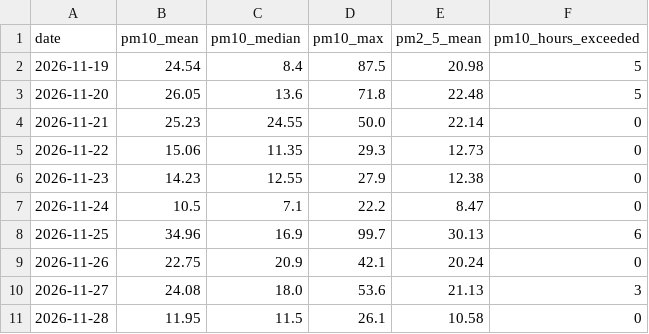
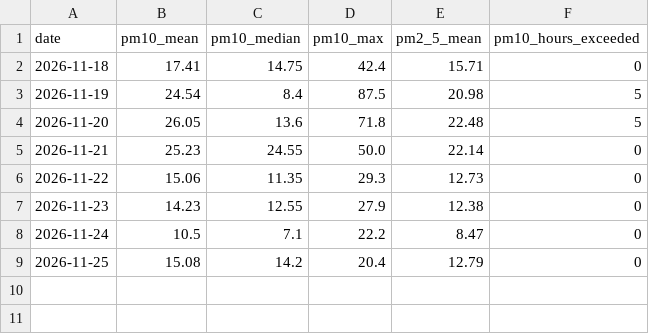
Before and after one commit to zuzanna77/air-quality-etl, a CSV file: output/warszawa_daily_stats.csv, drawn as a sheet.

```diff
--- a/output/warszawa_daily_stats.csv
+++ b/output/warszawa_daily_stats.csv
@@ -1,2 +1,3 @@
 date,pm10_mean,pm10_median,pm10_max,pm2_5_mean,pm10_hours_exceeded
+2026-11-18,17.41,14.75,42.4,15.71,0
 2026-11-19,24.54,8.4,87.5,20.98,5
@@ -7,5 +8,2 @@ date,pm10_mean,pm10_median,pm10_max,pm2_5_mean,pm10_hours_exceeded
 2026-11-24,10.5,7.1,22.2,8.47,0
-2026-11-25,34.96,16.9,99.7,30.13,6
-2026-11-26,22.75,20.9,42.1,20.24,0
-2026-11-27,24.08,18.0,53.6,21.13,3
-2026-11-28,11.95,11.5,26.1,10.58,0
+2026-11-25,15.08,14.2,20.4,12.79,0
```
Also changed, not shown: output/warszawa_cleaned.csv, 6 other files.
